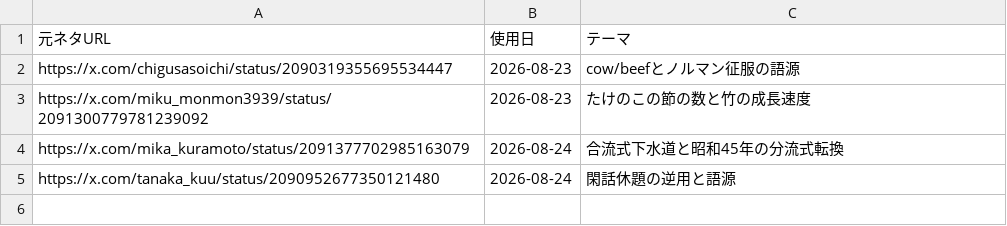
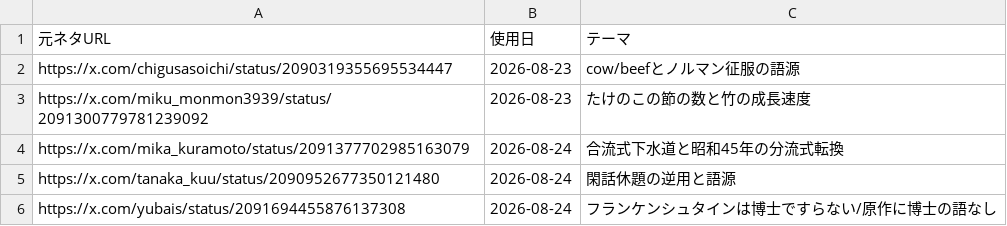
Before and after one commit to mahiro-0824/gude-media, a CSV file: used_sources.csv, drawn as a sheet.

Commit message:
chore: log source

```diff
--- a/used_sources.csv
+++ b/used_sources.csv
@@ -5 +5,2 @@ https://x.com/mika_kuramoto/status/2091377702985163079,2026-08-24,合流式下
 https://x.com/tanaka_kuu/status/2090952677350121480,2026-08-24,閑話休題の逆用と語源
+https://x.com/yubais/status/2091694455876137308,2026-08-24,フランケンシュタインは博士ですらない/原作に博士の語なし
```
